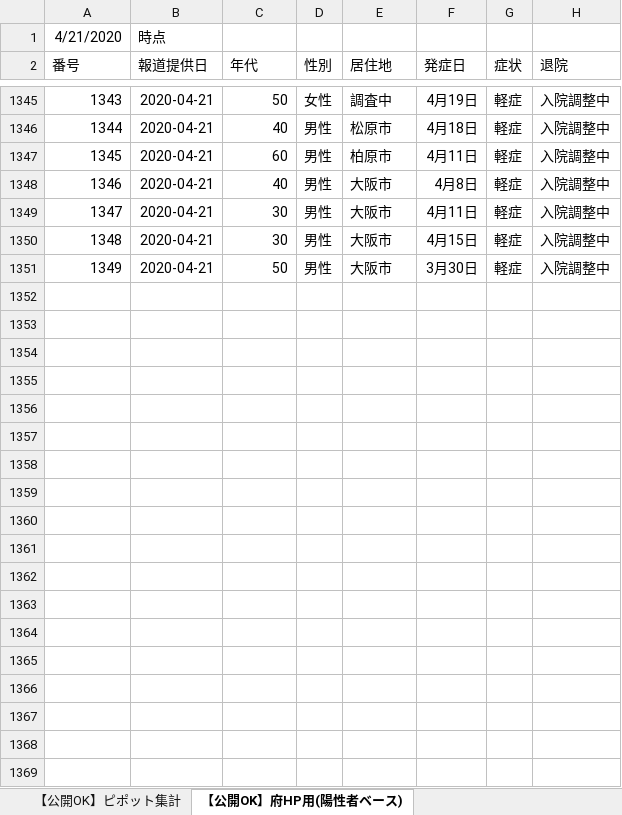
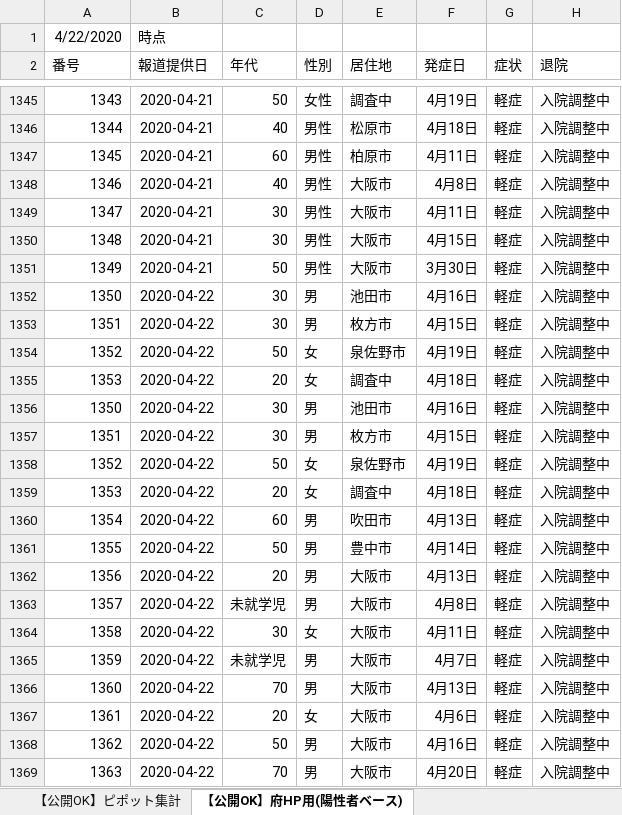
Before and after one commit to y-chan/covid19osaka-scraping, an Excel workbook: patients_and_inspections.xlsx, sheet 【公開OK】府HP用(陽性者ベース), drawn as a sheet; only a part is shown, gaps mark what is left out; values as stored, in another font and other column widths than the file's, no borders; the diff covers the shown part only; the diff names each change by its address in the sheet, - before the commit and + after, or states it on an @@ line.

```diff
--- a/patients_and_inspections.xlsx (sheet 【公開OK】府HP用(陽性者ベース))
+++ b/patients_and_inspections.xlsx (sheet 【公開OK】府HP用(陽性者ベース))
@@ column A (番号) renumbered in row 1 @@
+row 1352: 1350 | 2020-04-22 | 30 | 男 | 池田市 | 4月16日 | 軽症 | 入院調整中
+row 1353: 1351 | 2020-04-22 | 30 | 男 | 枚方市 | 4月15日 | 軽症 | 入院調整中
+row 1354: 1352 | 2020-04-22 | 50 | 女 | 泉佐野市 | 4月19日 | 軽症 | 入院調整中
+row 1355: 1353 | 2020-04-22 | 20 | 女 | 調査中 | 4月18日 | 軽症 | 入院調整中
+row 1356: 1350 | 2020-04-22 | 30 | 男 | 池田市 | 4月16日 | 軽症 | 入院調整中
+row 1357: 1351 | 2020-04-22 | 30 | 男 | 枚方市 | 4月15日 | 軽症 | 入院調整中
+row 1358: 1352 | 2020-04-22 | 50 | 女 | 泉佐野市 | 4月19日 | 軽症 | 入院調整中
+row 1359: 1353 | 2020-04-22 | 20 | 女 | 調査中 | 4月18日 | 軽症 | 入院調整中
+row 1360: 1354 | 2020-04-22 | 60 | 男 | 吹田市 | 4月13日 | 軽症 | 入院調整中
+row 1361: 1355 | 2020-04-22 | 50 | 男 | 豊中市 | 4月14日 | 軽症 | 入院調整中
+row 1362: 1356 | 2020-04-22 | 20 | 男 | 大阪市 | 4月13日 | 軽症 | 入院調整中
+row 1363: 1357 | 2020-04-22 | 未就学児 | 男 | 大阪市 | 4月8日 | 軽症 | 入院調整中
+row 1364: 1358 | 2020-04-22 | 30 | 女 | 大阪市 | 4月11日 | 軽症 | 入院調整中
+row 1365: 1359 | 2020-04-22 | 未就学児 | 男 | 大阪市 | 4月7日 | 軽症 | 入院調整中
+row 1366: 1360 | 2020-04-22 | 70 | 男 | 大阪市 | 4月13日 | 軽症 | 入院調整中
+row 1367: 1361 | 2020-04-22 | 20 | 女 | 大阪市 | 4月6日 | 軽症 | 入院調整中
+row 1368: 1362 | 2020-04-22 | 50 | 男 | 大阪市 | 4月16日 | 軽症 | 入院調整中
+row 1369: 1363 | 2020-04-22 | 70 | 男 | 大阪市 | 4月20日 | 軽症 | 入院調整中
```
Also changed, not shown: 17 added rows and 28 edited cells elsewhere in this sheet, sheet 【公開OK】コロナサイト用（日付ベース）, sheet 【公開OK】ピポット集計, contacts1.xlsx, contacts2.xlsx, 1 other file.
